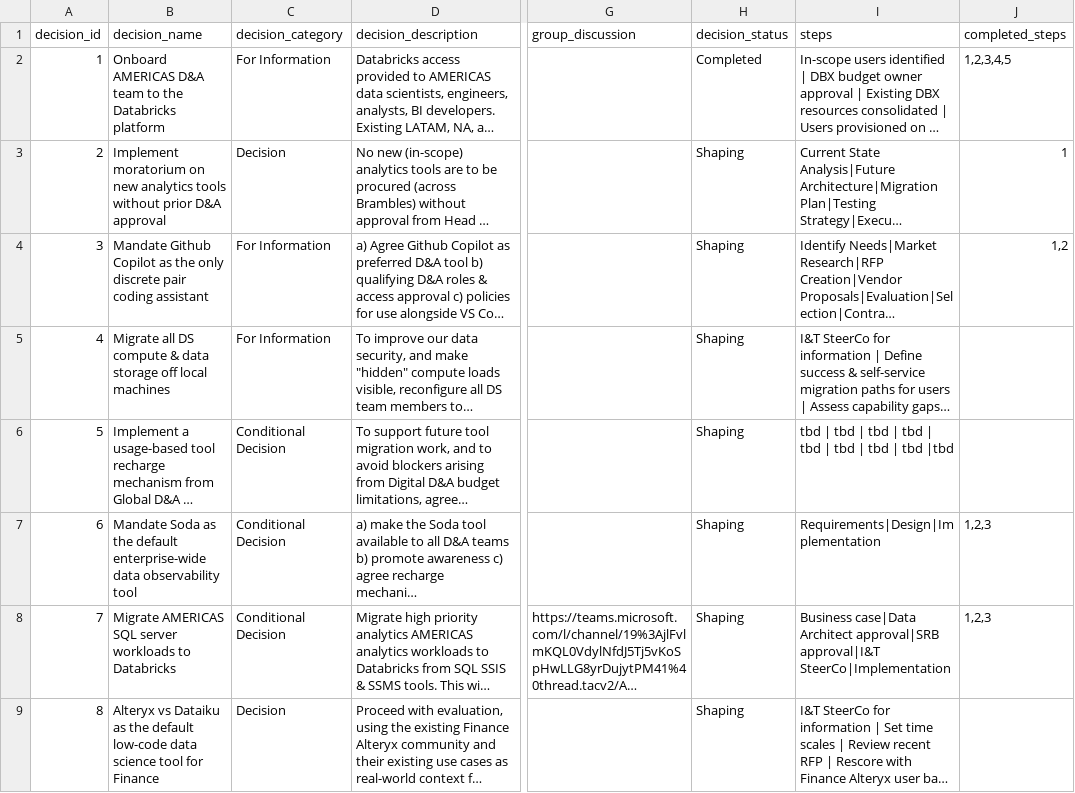
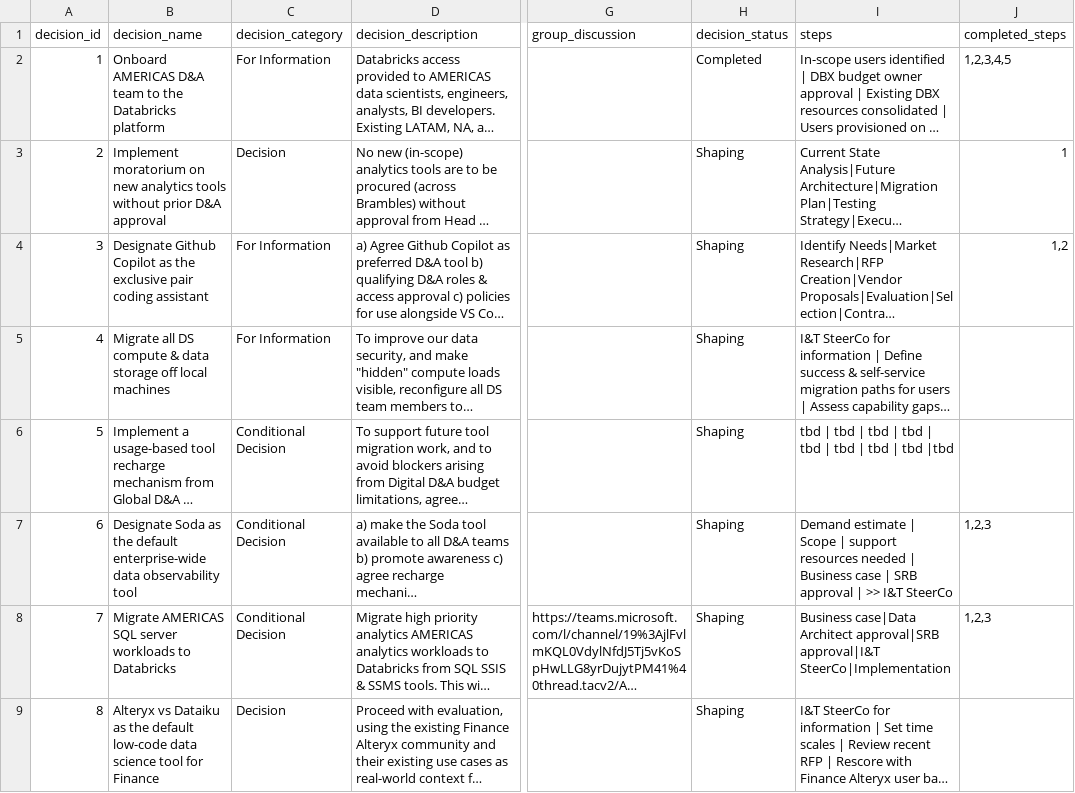
Before and after one commit to kd-gitgub/aom-tool-decision-log, a CSV file: decision-log.csv, drawn as a sheet; only a part is shown, gaps mark what is left out; long unchanged cells end in …; the diff names each change by its address in the sheet, - before the commit and + after, or states it on an @@ line.

Commit message:
Add files via upload

```diff
--- a/decision-log.csv
+++ b/decision-log.csv
-B4 (decision_name): Mandate Github Copilot as the only discrete pair coding…
+B4 (decision_name): Designate Github Copilot as the exclusive pair coding…
-B7 (decision_name): Mandate Soda as…
+B7 (decision_name): Designate Soda as…
-I7 (steps): Requirements|Design|Implementation
+I7 (steps): Demand estimate | Scope | support resources needed | Business case | SRB approval | >> I&T SteerCo
```
